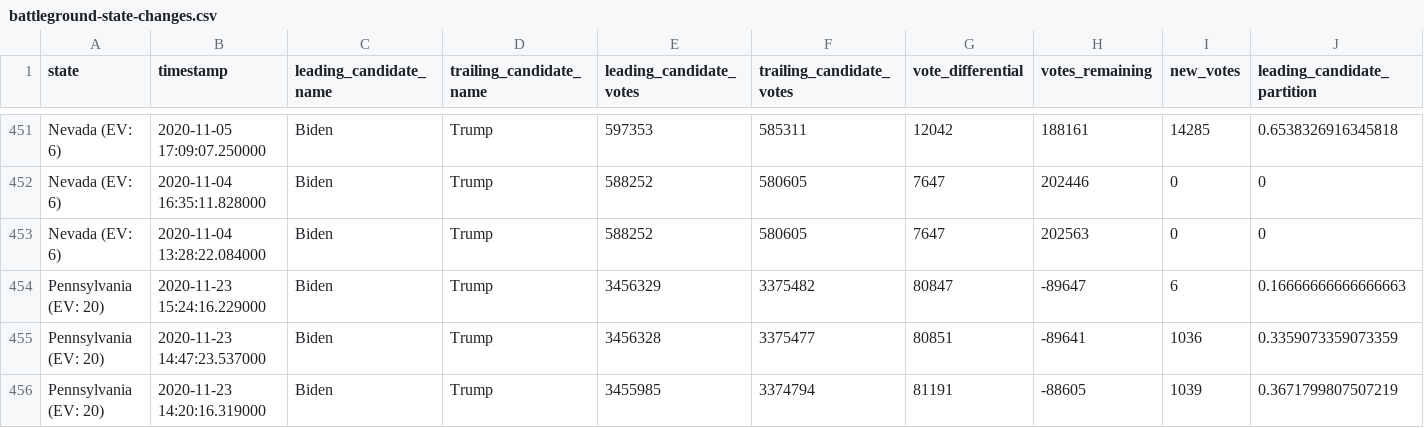
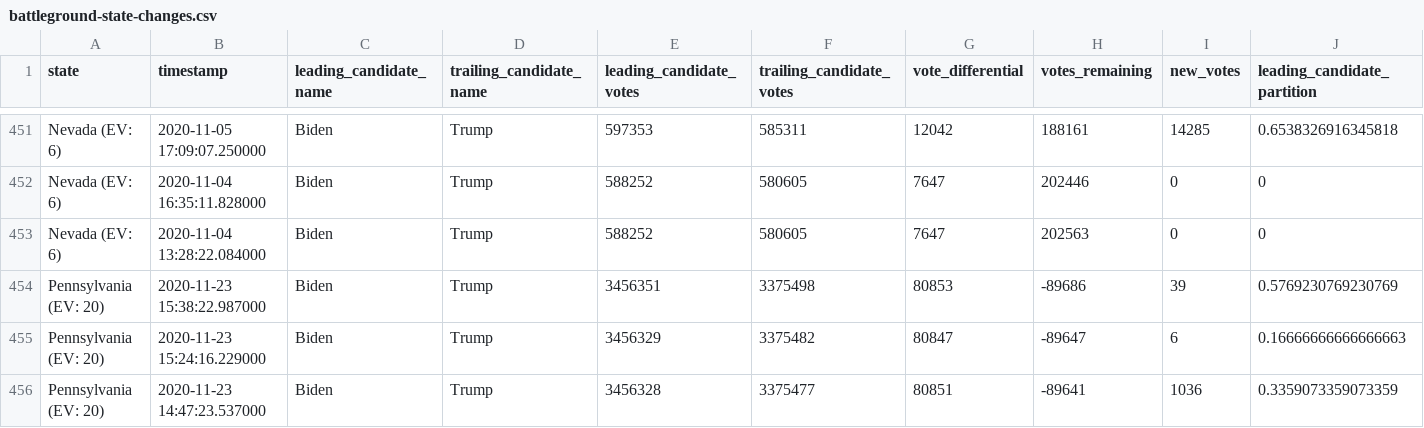
Before and after one commit to rvaughan/nyt-2020-election-scraper, a CSV file: battleground-state-changes.csv, drawn as a sheet; only a part is shown, gaps mark what is left out; the shorter side is filled out with more unchanged rows; rows hold the shown columns only; the diff names each change by its address in the sheet, - before the commit and + after, or states it on an @@ line.

```diff
--- a/battleground-state-changes.csv
+++ b/battleground-state-changes.csv
+row 454: Pennsylvania (EV: 20) | 2020-11-23 15:38:22.987000 | Biden | Trump | 3456351 | 3375498 | 80853 | -89686 | 39 | 0.5769230769230769
```
Also changed, not shown: 4 other files.
